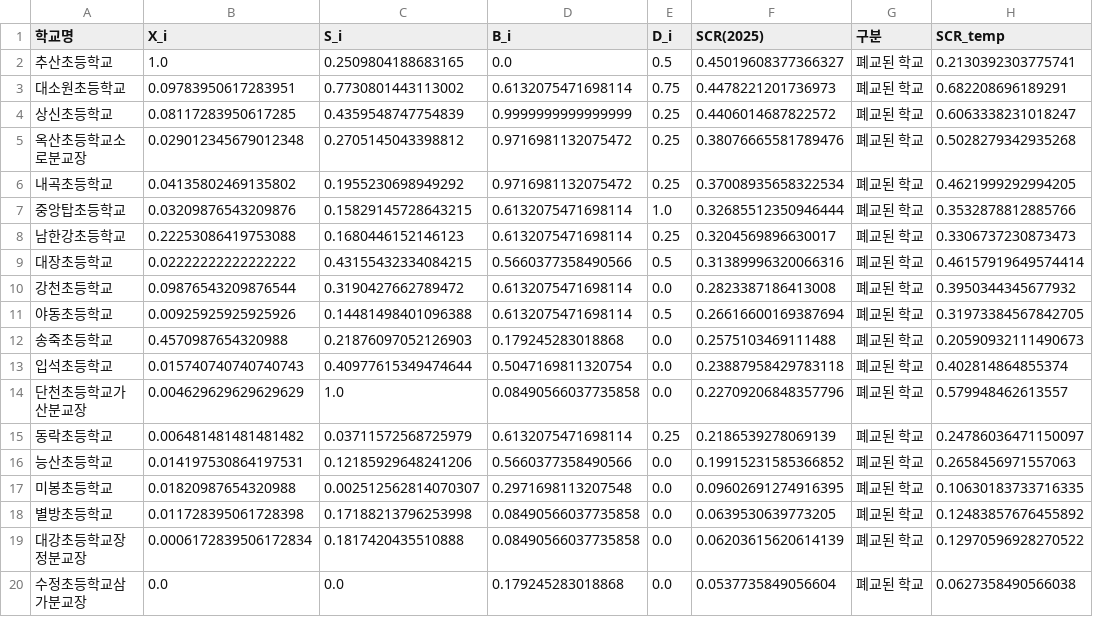
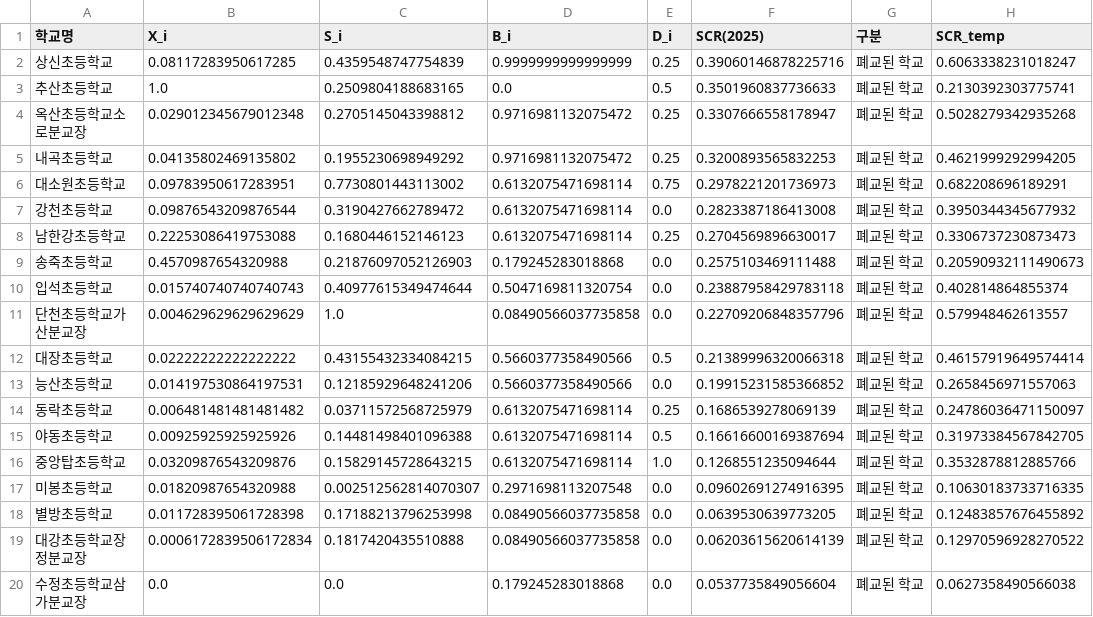
Before and after one commit to Lucypothesis/Edu-data-project, a CSV file: 002-전출입생수/SCR_data/SCR_result(폐교).csv, drawn as a sheet.

```diff
--- a/002-전출입생수/SCR_data/SCR_result(폐교).csv
+++ b/002-전출입생수/SCR_data/SCR_result(폐교).csv
@@ -1,12 +1,9 @@
 학교명,X_i,S_i,B_i,D_i,SCR(2025),구분,SCR_temp
-추산초등학교,1.0,0.2509804188683165,0.0,0.5,0.45019608377366327,폐교된 학교,0.2130392303775741
-대소원초등학교,0.09783950617283951,0.7730801443113002,0.6132075471698114,0.75,0.4478221201736973,폐교된 학교,0.682208696189291
-상신초등학교,0.08117283950617285,0.4359548747754839,0.9999999999999999,0.25,0.4406014687822572,폐교된 학교,0.6063338231018247
-옥산초등학교소로분교장,0.029012345679012348,0.2705145043398812,0.9716981132075472,0.25,0.38076665581789476,폐교된 학교,0.5028279342935268
-내곡초등학교,0.04135802469135802,0.1955230698949292,0.9716981132075472,0.25,0.37008935658322534,폐교된 학교,0.4621999292994205
-중앙탑초등학교,0.03209876543209876,0.15829145728643215,0.6132075471698114,1.0,0.32685512350946444,폐교된 학교,0.3532878812885766
-남한강초등학교,0.22253086419753088,0.1680446152146123,0.6132075471698114,0.25,0.3204569896630017,폐교된 학교,0.3306737230873473
-대장초등학교,0.02222222222222222,0.43155432334084215,0.5660377358490566,0.5,0.31389996320066316,폐교된 학교,0.46157919649574414
+상신초등학교,0.08117283950617285,0.4359548747754839,0.9999999999999999,0.25,0.39060146878225716,폐교된 학교,0.6063338231018247
+추산초등학교,1.0,0.2509804188683165,0.0,0.5,0.3501960837736633,폐교된 학교,0.2130392303775741
+옥산초등학교소로분교장,0.029012345679012348,0.2705145043398812,0.9716981132075472,0.25,0.3307666558178947,폐교된 학교,0.5028279342935268
+내곡초등학교,0.04135802469135802,0.1955230698949292,0.9716981132075472,0.25,0.3200893565832253,폐교된 학교,0.4621999292994205
+대소원초등학교,0.09783950617283951,0.7730801443113002,0.6132075471698114,0.75,0.2978221201736973,폐교된 학교,0.682208696189291
 강천초등학교,0.09876543209876544,0.3190427662789472,0.6132075471698114,0.0,0.2823387186413008,폐교된 학교,0.3950344345677932
-야동초등학교,0.00925925925925926,0.14481498401096388,0.6132075471698114,0.5,0.26616600169387694,폐교된 학교,0.31973384567842705
+남한강초등학교,0.22253086419753088,0.1680446152146123,0.6132075471698114,0.25,0.2704569896630017,폐교된 학교,0.3306737230873473
 송죽초등학교,0.4570987654320988,0.21876097052126903,0.179245283018868,0.0,0.2575103469111488,폐교된 학교,0.20590932111490673
@@ -14,4 +11,7 @@
 단천초등학교가산분교장,0.004629629629629629,1.0,0.08490566037735858,0.0,0.22709206848357796,폐교된 학교,0.579948462613557
-동락초등학교,0.006481481481481482,0.03711572568725979,0.6132075471698114,0.25,0.2186539278069139,폐교된 학교,0.24786036471150097
+대장초등학교,0.02222222222222222,0.43155432334084215,0.5660377358490566,0.5,0.21389996320066318,폐교된 학교,0.46157919649574414
 능산초등학교,0.014197530864197531,0.12185929648241206,0.5660377358490566,0.0,0.19915231585366852,폐교된 학교,0.2658456971557063
+동락초등학교,0.006481481481481482,0.03711572568725979,0.6132075471698114,0.25,0.1686539278069139,폐교된 학교,0.24786036471150097
+야동초등학교,0.00925925925925926,0.14481498401096388,0.6132075471698114,0.5,0.16616600169387694,폐교된 학교,0.31973384567842705
+중앙탑초등학교,0.03209876543209876,0.15829145728643215,0.6132075471698114,1.0,0.1268551235094644,폐교된 학교,0.3532878812885766
 미봉초등학교,0.01820987654320988,0.002512562814070307,0.2971698113207548,0.0,0.09602691274916395,폐교된 학교,0.10630183733716335
```
Also changed, not shown: 4 other files.
